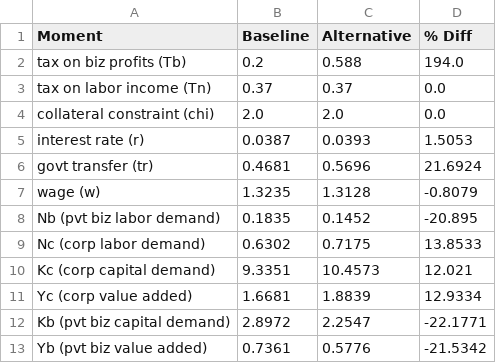
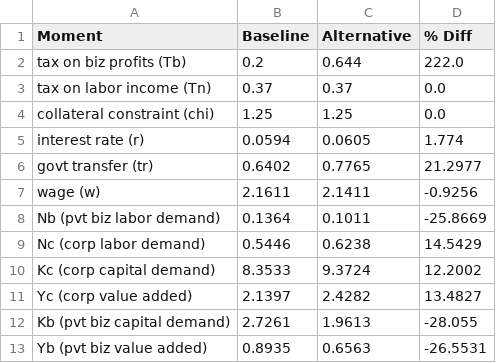
Before and after one commit to apb-umn/BEM, a CSV file: moments_comparison_base.csv, drawn as a sheet; only a part is shown; the diff covers the shown part only.

```diff
--- a/moments_comparison_base.csv
+++ b/moments_comparison_base.csv
@@ -1,13 +1,13 @@
 Moment,Baseline,Alternative,% Diff
-tax on biz profits (Tb),0.2,0.588,194.0
+tax on biz profits (Tb),0.2,0.644,222.0
 tax on labor income (Tn),0.37,0.37,0.0
-collateral constraint (chi),2.0,2.0,0.0
-interest rate (r),0.0387,0.0393,1.5053
-govt transfer (tr),0.4681,0.5696,21.6924
-wage (w),1.3235,1.3128,-0.8079
-Nb (pvt biz labor demand),0.1835,0.1452,-20.895
-Nc (corp labor demand),0.6302,0.7175,13.8533
-Kc (corp capital demand),9.3351,10.4573,12.021
-Yc (corp value added),1.6681,1.8839,12.9334
-Kb (pvt biz capital demand),2.8972,2.2547,-22.1771
-Yb (pvt biz value added),0.7361,0.5776,-21.5342
+collateral constraint (chi),1.25,1.25,0.0
+interest rate (r),0.0594,0.0605,1.774
+govt transfer (tr),0.6402,0.7765,21.2977
+wage (w),2.1611,2.1411,-0.9256
+Nb (pvt biz labor demand),0.1364,0.1011,-25.8669
+Nc (corp labor demand),0.5446,0.6238,14.5429
+Kc (corp capital demand),8.3533,9.3724,12.2002
+Yc (corp value added),2.1397,2.4282,13.4827
+Kb (pvt biz capital demand),2.7261,1.9613,-28.055
+Yb (pvt biz value added),0.8935,0.6563,-26.5531
```
Also changed, not shown: 125 edited cells elsewhere in this file, Parametershighchi.csv, Parameterslowchi.csv, 10 other files.
